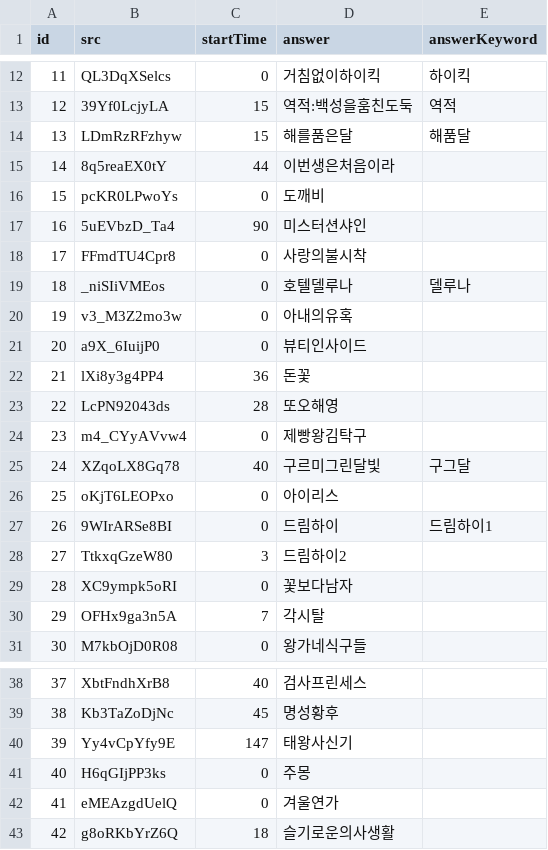
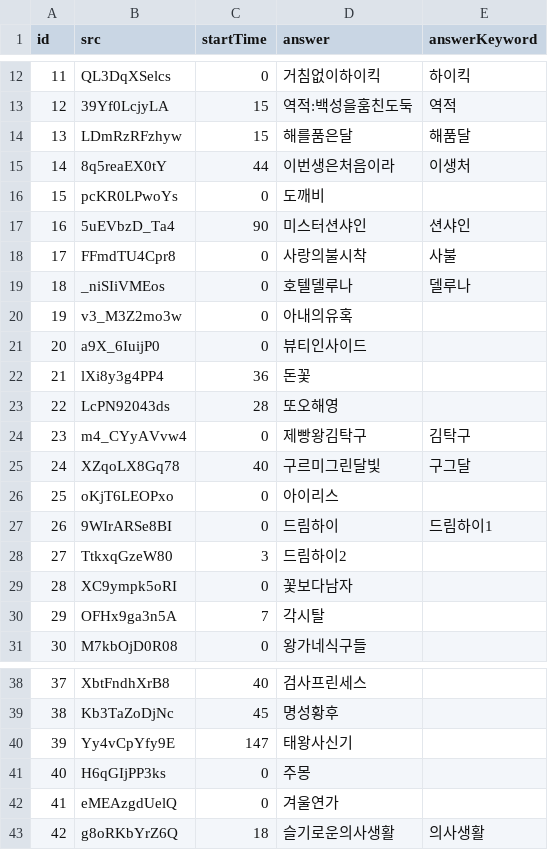
Before and after one commit to YMGYM/speedQuizRails, a CSV file: Questions/koreanDrama.csv, drawn as a sheet; only a part is shown, gaps mark what is left out; the diff names each change by its address in the sheet, - before the commit and + after, or states it on an @@ line.

```diff
--- a/Questions/koreanDrama.csv
+++ b/Questions/koreanDrama.csv
-E15 (answerKeyword): (empty)
+E15 (answerKeyword): 이생처
-E17 (answerKeyword): (empty)
+E17 (answerKeyword): 션샤인
-E18 (answerKeyword): (empty)
+E18 (answerKeyword): 사불
-E24 (answerKeyword): (empty)
+E24 (answerKeyword): 김탁구
-E43 (answerKeyword): (empty)
+E43 (answerKeyword): 의사생활
```
Also changed, not shown: 3 other files.
